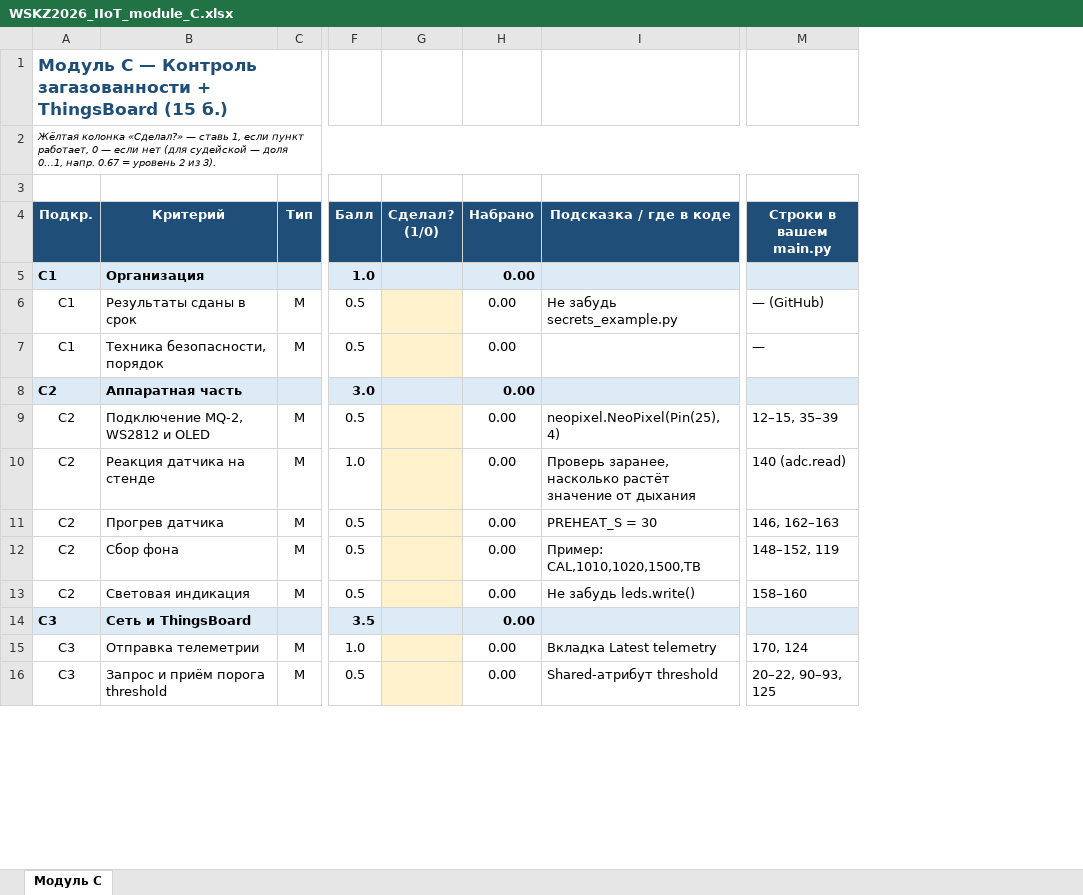
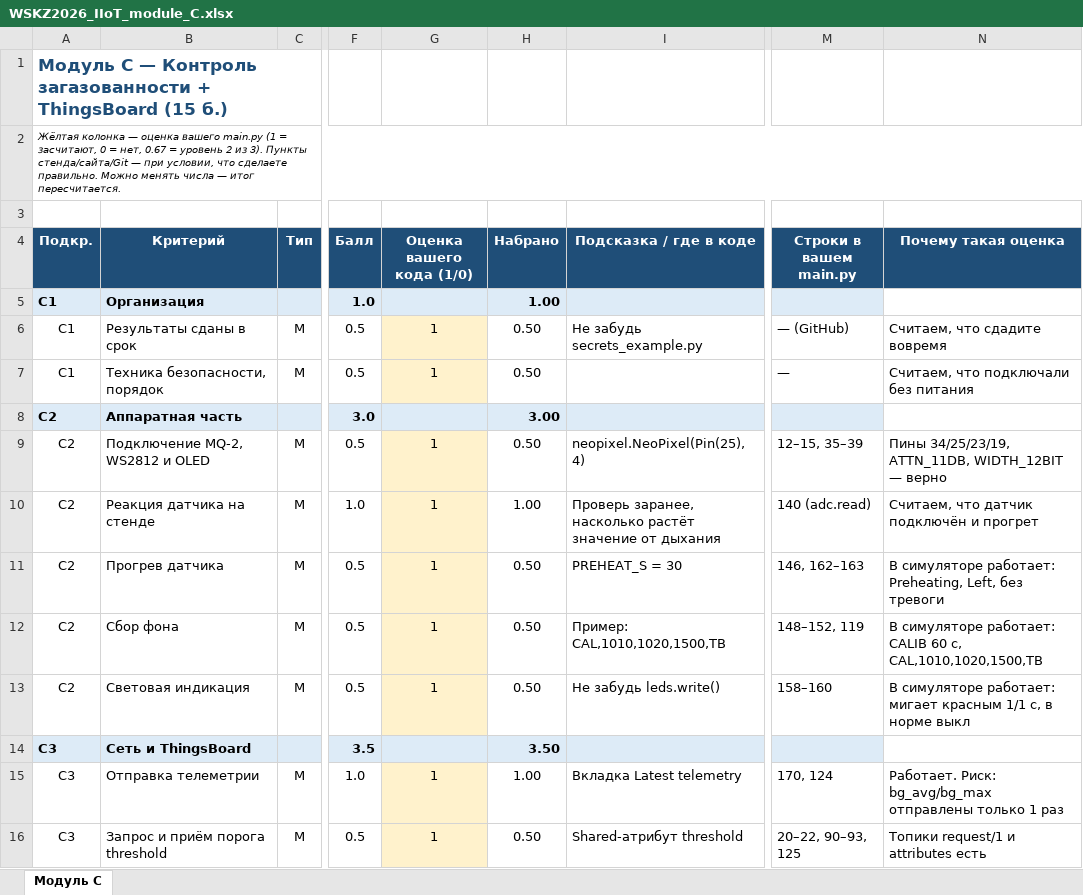
Before and after one commit to SirSemser/Claude, an Excel workbook: IIoT/v3/WSKZ2026_IIoT_module_C.xlsx, sheet Модуль C, drawn as a sheet; only a part is shown, gaps mark what is left out; values as stored, in another font and other column widths than the file's, no borders; removed rows and columns are numbered as before the commit, all else as after; the diff covers the shown part only; the diff names each change by its address in the sheet, - before the commit and + after, or states it on an @@ line.

```diff
--- a/IIoT/v3/WSKZ2026_IIoT_module_C.xlsx (sheet Модуль C)
+++ b/IIoT/v3/WSKZ2026_IIoT_module_C.xlsx (sheet Модуль C)
-column G (Сделал? (1/0)), empty
+column G (Оценка вашего кода (1/0)), rows 6-16: 1 | 1 |  | 1 | 1 | 1 | 1 | 1 |  | 1 | 1
+column N (Почему такая оценка), rows 6-16: Считаем, что сдадите вовремя | Считаем, что подключали без питания |  | Пины 34/25/23/19, ATTN_11DB, WIDTH_12BIT — верно | Считаем, что датчик подключён и прогрет | В симуляторе работает: Preheating, Left, без тревоги | В симуляторе работает: CALIB 60 с, CAL,1010,1020,1500,TB | В симуляторе работает: мигает красным 1/1 с, в норме выкл |  | Работает. Риск: bg_avg/bg_max отправлены только 1 раз | Топики request/1 и attributes есть
-A2 (Подкр.): Жёлтая колонка «Сделал?» — ставь 1, если пункт работает, 0 — если нет (для судейской — доля 0…1, напр. 0.67 = уровень 2 из 3).
+A2 (Подкр.): Жёлтая колонка — оценка вашего main.py (1 = засчитают, 0 = нет, 0.67 = уровень 2 из 3). Пункты стенда/сайта/Git — при условии, что сделаете правильно. Можно менять числа — итог пересчитается.
-H5 (Набрано): 0.00
+H5 (Набрано): 1.00
-H6:H7 (Набрано): 0.00
+H6:H7 (Набрано): 0.50
-H8 (Набрано): 0.00
+H8 (Набрано): 3.00
-H9 (Набрано): 0.00
+H9 (Набрано): 0.50
-H10 (Набрано): 0.00
+H10 (Набрано): 1.00
-H11:H13 (Набрано): 0.00
+H11:H13 (Набрано): 0.50
-H14 (Набрано): 0.00
+H14 (Набрано): 3.50
-H15 (Набрано): 0.00
+H15 (Набрано): 1.00
-H16 (Набрано): 0.00
+H16 (Набрано): 0.50
```
Also changed, not shown: 27 edited cells elsewhere in this sheet.
